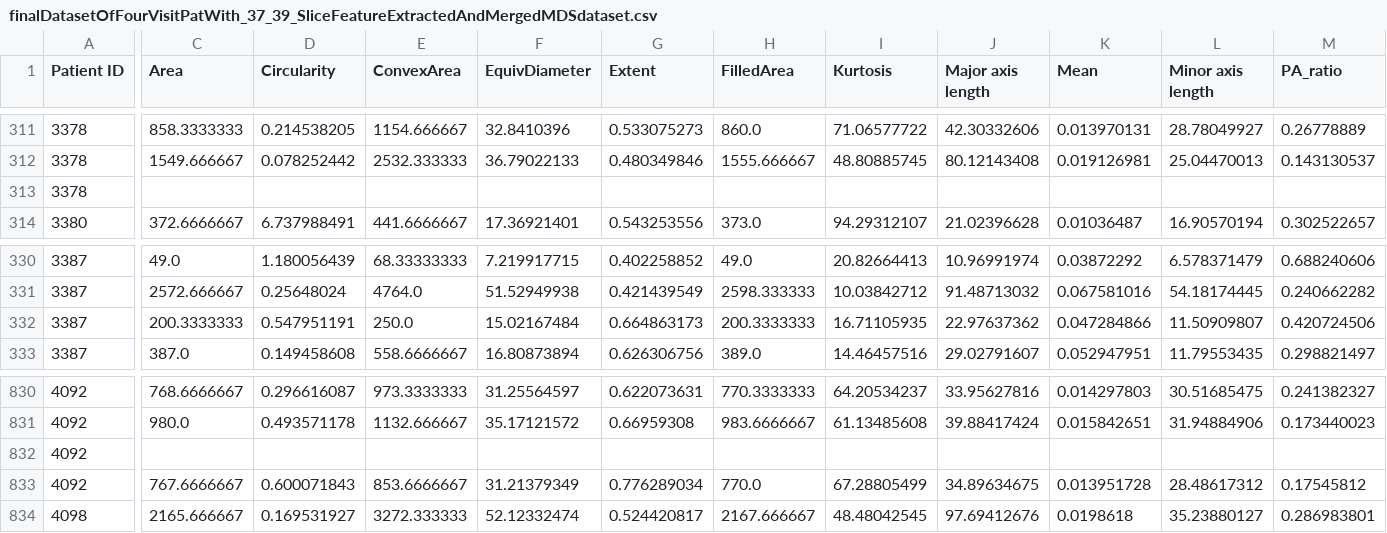
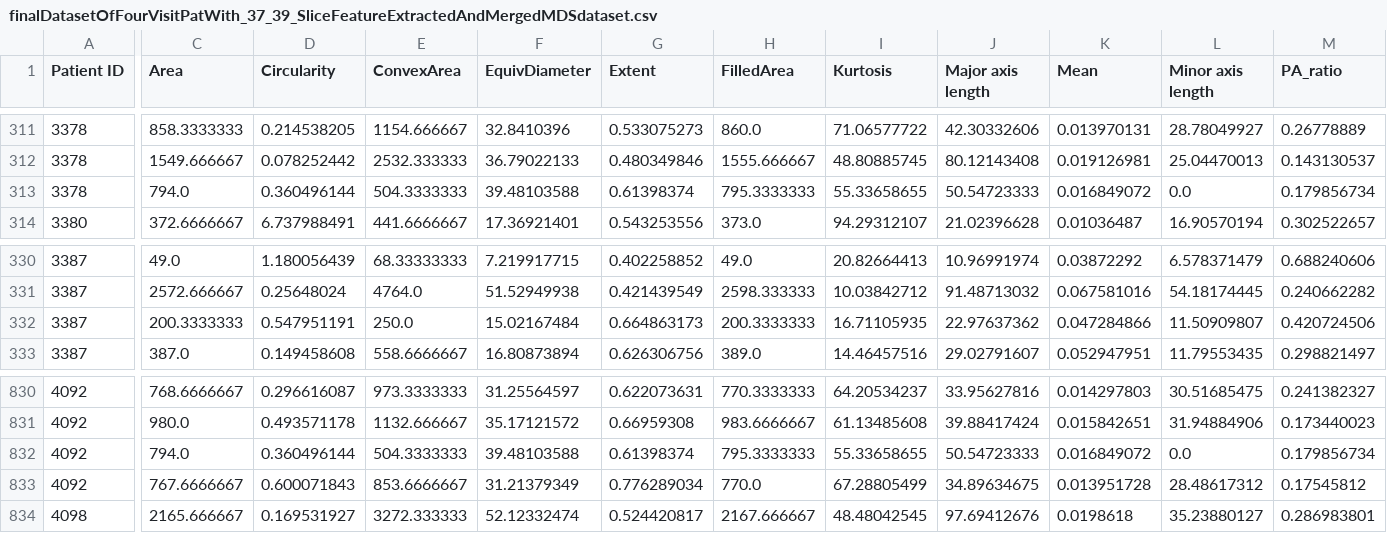
Before and after one commit to iammahbubalam/PPMI_Research_on_Parkinsons, a CSV file: src/mahbub/finalDatasetOfFourVisitPatWith_37_39_SliceFeatureExtractedAndMergedMDSdataset.csv, drawn as a sheet; only a part is shown, gaps mark what is left out; the diff covers the shown part only; the diff names each change by its address in the sheet, - before the commit and + after, or states it on an @@ line.

```diff
--- a/src/mahbub/finalDatasetOfFourVisitPatWith_37_39_SliceFeatureExtractedAndMergedMDSdataset.csv
+++ b/src/mahbub/finalDatasetOfFourVisitPatWith_37_39_SliceFeatureExtractedAndMergedMDSdataset.csv
-C313 (Area): (empty)
+C313 (Area): 794.0
-D313 (Circularity): (empty)
+D313 (Circularity): 0.360496144
-E313 (ConvexArea): (empty)
+E313 (ConvexArea): 504.3333333
-F313 (EquivDiameter): (empty)
+F313 (EquivDiameter): 39.48103588
-G313 (Extent): (empty)
+G313 (Extent): 0.61398374
-H313 (FilledArea): (empty)
+H313 (FilledArea): 795.3333333
-I313 (Kurtosis): (empty)
+I313 (Kurtosis): 55.33658655
-J313 (Major axis length): (empty)
+J313 (Major axis length): 50.54723333
-K313 (Mean): (empty)
+K313 (Mean): 0.016849072
-L313 (Minor axis length): (empty)
+L313 (Minor axis length): 0.0
-M313 (PA_ratio): (empty)
+M313 (PA_ratio): 0.179856734
-C832 (Area): (empty)
+C832 (Area): 794.0
-D832 (Circularity): (empty)
+D832 (Circularity): 0.360496144
-E832 (ConvexArea): (empty)
+E832 (ConvexArea): 504.3333333
-F832 (EquivDiameter): (empty)
+F832 (EquivDiameter): 39.48103588
-G832 (Extent): (empty)
+G832 (Extent): 0.61398374
-H832 (FilledArea): (empty)
+H832 (FilledArea): 795.3333333
-I832 (Kurtosis): (empty)
+I832 (Kurtosis): 55.33658655
-J832 (Major axis length): (empty)
+J832 (Major axis length): 50.54723333
-K832 (Mean): (empty)
+K832 (Mean): 0.016849072
-L832 (Minor axis length): (empty)
+L832 (Minor axis length): 0.0
-M832 (PA_ratio): (empty)
+M832 (PA_ratio): 0.179856734
```
Also changed, not shown: 124 edited cells elsewhere in this file, 9 other files.
